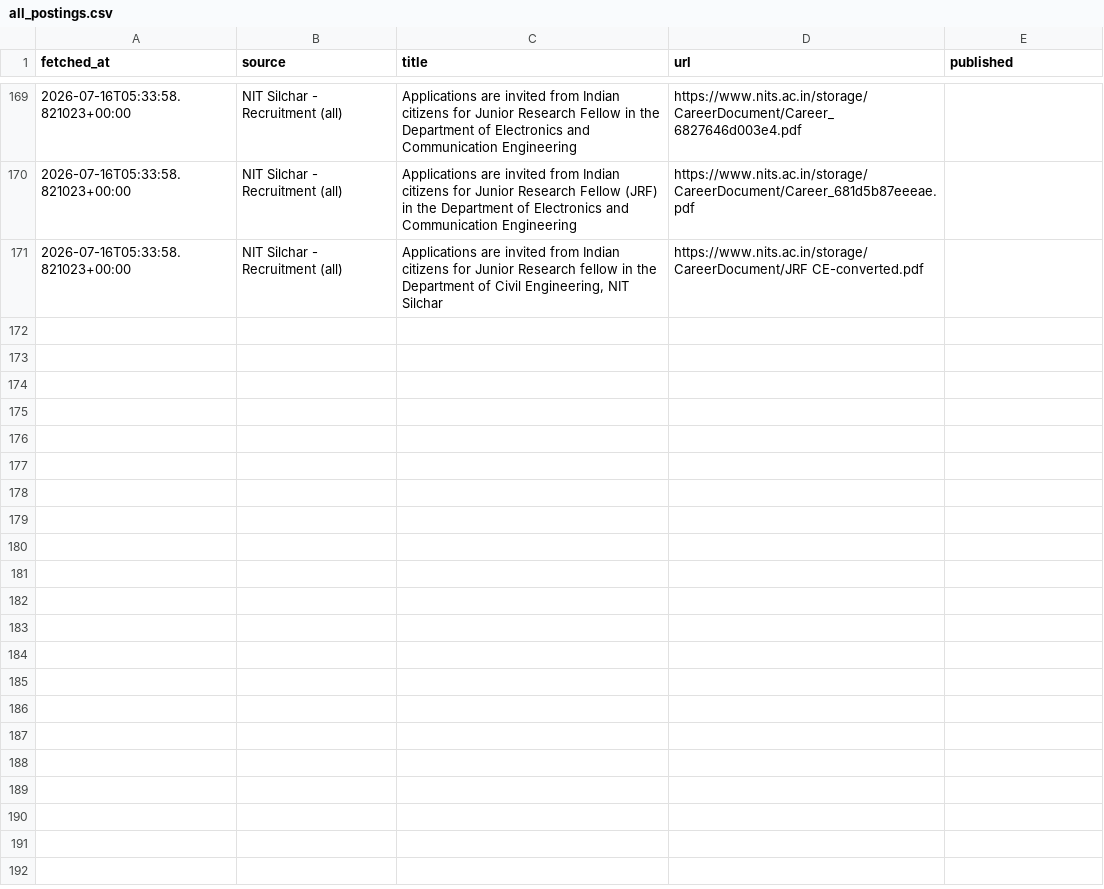
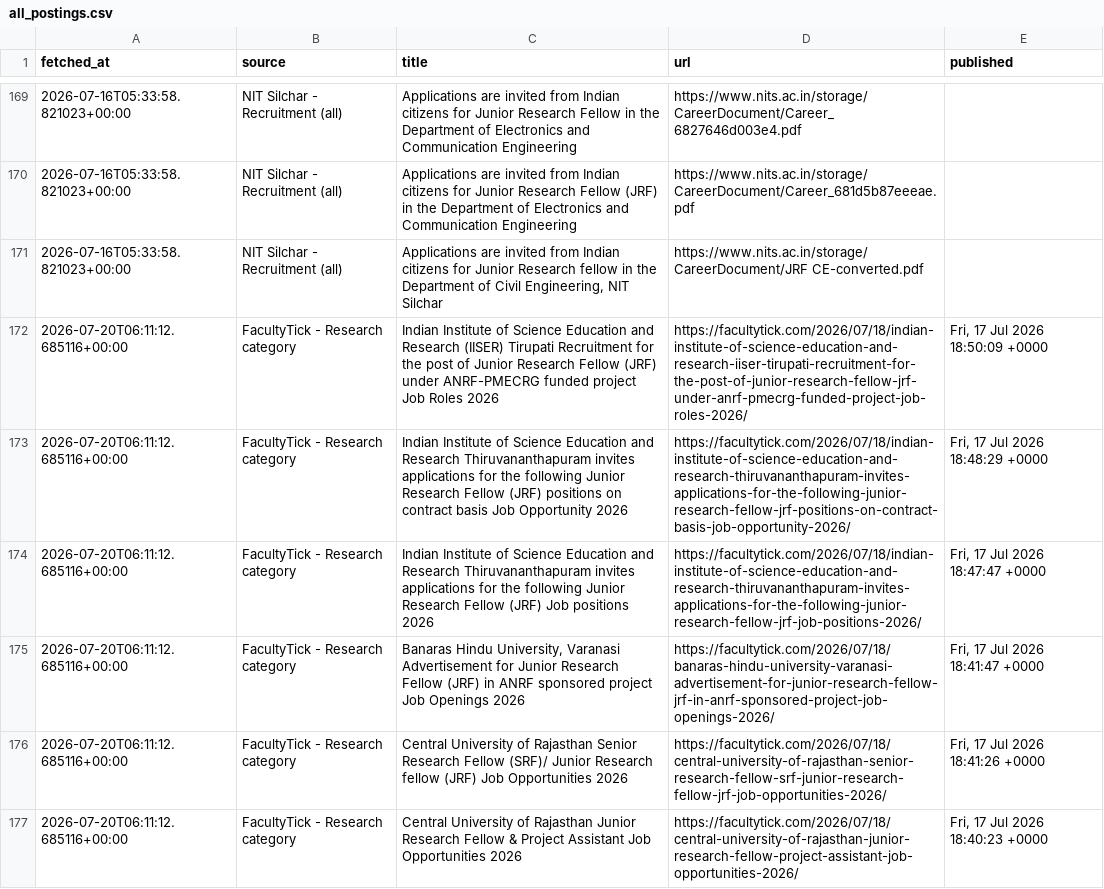
Before and after one commit to tanvishdesai/opportunities-tracker, a CSV file: all_postings.csv, drawn as a sheet; only a part is shown, gaps mark what is left out; the diff covers the shown part only.

```diff
--- a/all_postings.csv
+++ b/all_postings.csv
@@ -171 +171,7 @@ fetched_at,source,title,url,published
 2026-07-16T05:33:58.821023+00:00,NIT Silchar - Recruitment (all),"Applications are invited from Indian citizens for Junior Research fellow in the Department of Civil Engineering, NIT Silchar",https://www.nits.ac.in/storage/CareerDocument/JRF CE-converted.pdf,
+2026-07-20T06:11:12.685116+00:00,FacultyTick - Research category,Indian Institute of Science Education and Research (IISER) Tirupati Recruitment for the post of Junior Research Fellow (JRF) under ANRF-PMECRG funded project Job Roles 2026,https://facultytick.com/2026/07/18/indian-institute-of-science-education-and-research-iiser-tirupati-recruitment-for-the-post-of-junior-research-fellow-jrf-under-anrf-pmecrg-funded-project-job-roles-2026/,"Fri, 17 Jul 2026 18:50:09 +0000"
+2026-07-20T06:11:12.685116+00:00,FacultyTick - Research category,Indian Institute of Science Education and Research Thiruvananthapuram invites applications for the following Junior Research Fellow (JRF) positions on contract basis Job Opportunity 2026,https://facultytick.com/2026/07/18/indian-institute-of-science-education-and-research-thiruvananthapuram-invites-applications-for-the-following-junior-research-fellow-jrf-positions-on-contract-basis-job-opportunity-2026/,"Fri, 17 Jul 2026 18:48:29 +0000"
+2026-07-20T06:11:12.685116+00:00,FacultyTick - Research category,Indian Institute of Science Education and Research Thiruvananthapuram invites applications for the following Junior Research Fellow (JRF) Job positions 2026,https://facultytick.com/2026/07/18/indian-institute-of-science-education-and-research-thiruvananthapuram-invites-applications-for-the-following-junior-research-fellow-jrf-job-positions-2026/,"Fri, 17 Jul 2026 18:47:47 +0000"
+2026-07-20T06:11:12.685116+00:00,FacultyTick - Research category,"Banaras Hindu University, Varanasi Advertisement for Junior Research Fellow (JRF) in ANRF sponsored project Job Openings 2026",https://facultytick.com/2026/07/18/banaras-hindu-university-varanasi-advertisement-for-junior-research-fellow-jrf-in-anrf-sponsored-project-job-openings-2026/,"Fri, 17 Jul 2026 18:41:47 +0000"
+2026-07-20T06:11:12.685116+00:00,FacultyTick - Research category,Central University of Rajasthan Senior Research Fellow (SRF)/ Junior Research fellow (JRF) Job Opportunities 2026,https://facultytick.com/2026/07/18/central-university-of-rajasthan-senior-research-fellow-srf-junior-research-fellow-jrf-job-opportunities-2026/,"Fri, 17 Jul 2026 18:41:26 +0000"
+2026-07-20T06:11:12.685116+00:00,FacultyTick - Research category,Central University of Rajasthan Junior Research Fellow & Project Assistant Job Opportunities 2026,https://facultytick.com/2026/07/18/central-university-of-rajasthan-junior-research-fellow-project-assistant-job-opportunities-2026/,"Fri, 17 Jul 2026 18:40:23 +0000"
```
Also changed, not shown: 6 added rows elsewhere in this file, 3 other files.
